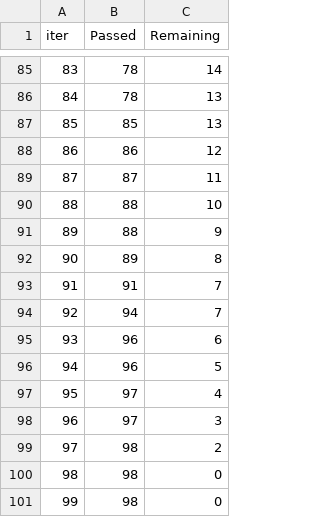
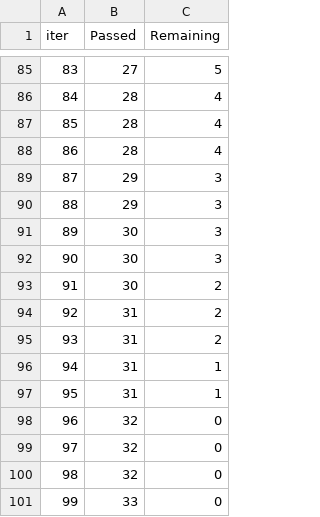
Before and after one commit to DeekshaSudini/mlproject, a TSV file: catboost_info/time_left.tsv, drawn as a sheet; only a part is shown, gaps mark what is left out; the diff covers the shown part only.

```diff
--- a/catboost_info/time_left.tsv
+++ b/catboost_info/time_left.tsv
@@ -85,17 +85,17 @@ iter	Passed	Remaining
-83	78	14
-84	78	13
-85	85	13
-86	86	12
-87	87	11
-88	88	10
-89	88	9
-90	89	8
-91	91	7
-92	94	7
-93	96	6
-94	96	5
-95	97	4
-96	97	3
-97	98	2
-98	98	0
-99	98	0
+83	27	5
+84	28	4
+85	28	4
+86	28	4
+87	29	3
+88	29	3
+89	30	3
+90	30	3
+91	30	2
+92	31	2
+93	31	2
+94	31	1
+95	31	1
+96	32	0
+97	32	0
+98	32	0
+99	33	0
```
Also changed, not shown: 164 edited cells elsewhere in this file, 10 other files.
